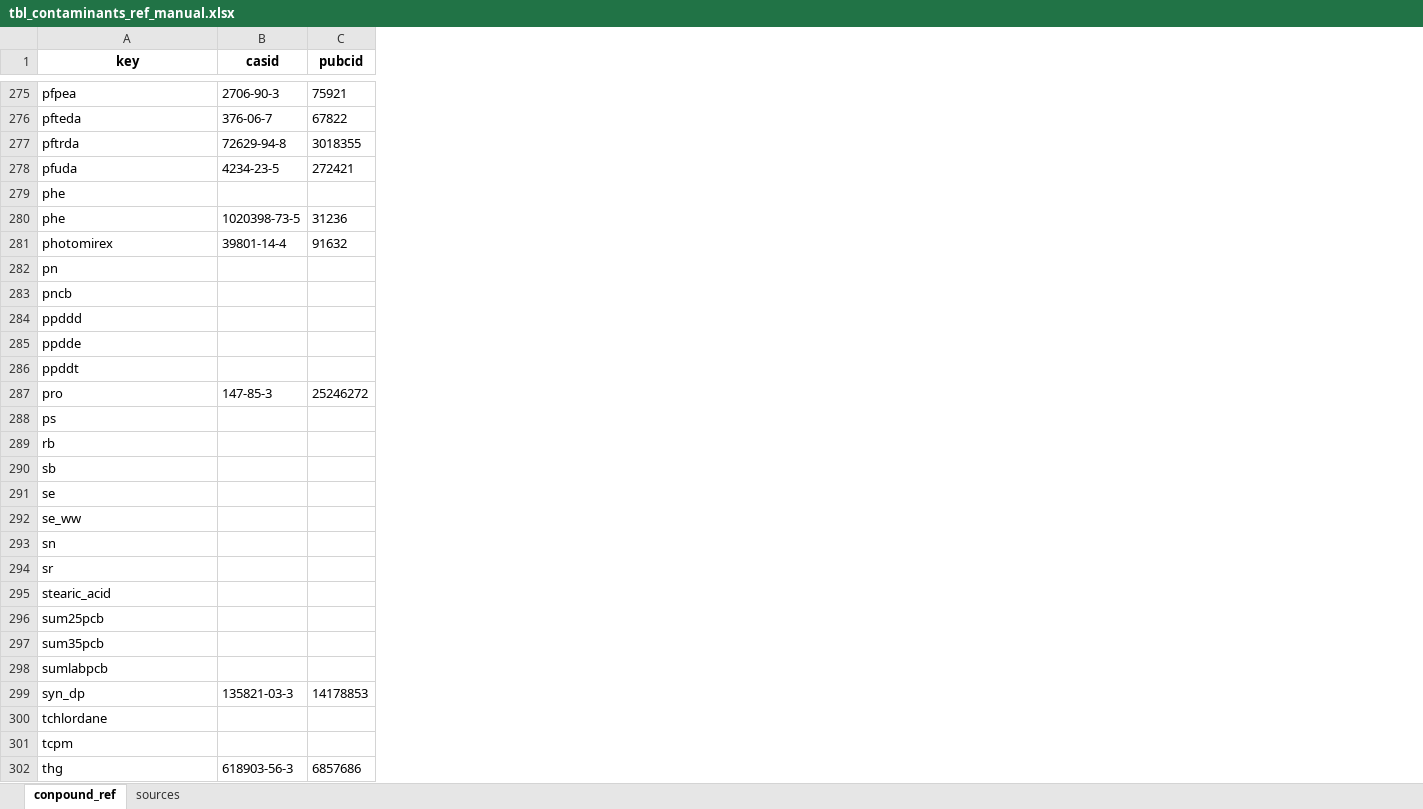
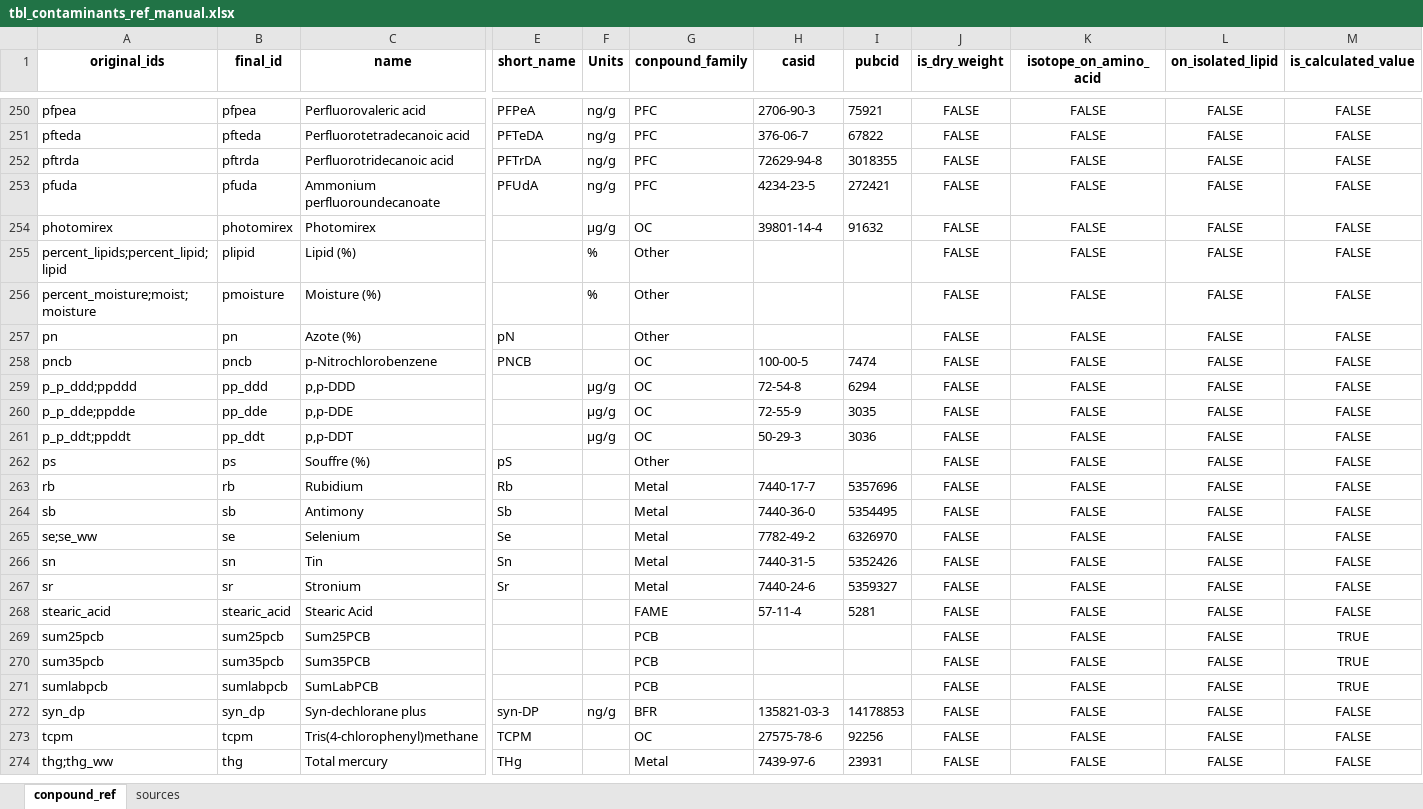
Before and after one commit to ECCC-lavoie-ecotox/integration-dbs-docs, an Excel workbook: data/tbl_contaminants_ref_manual.xlsx, sheet conpound_ref, drawn as a sheet; only a part is shown, gaps mark what is left out; values as stored, in another font and other column widths than the file's, no borders; conditional formats not drawn; removed rows and columns are numbered as before the commit, all else as after; rows hold the shown columns only; the diff covers the shown part only; the diff names each change by its address in the sheet, - before the commit and + after, or states it on an @@ line.

```diff
--- a/data/tbl_contaminants_ref_manual.xlsx (sheet conpound_ref)
+++ b/data/tbl_contaminants_ref_manual.xlsx (sheet conpound_ref)
+column B (final_id), rows 250-254: pfpea | pfteda | pftrda | pfuda | photomirex; rows 257-258: pn | pncb; rows 262-264: ps | rb | sb; rows 266-273: sn | sr | stearic_acid | sum25pcb | sum35pcb | sumlabpcb | syn_dp | tcpm
+column C (name), rows 250-254: Perfluorovaleric acid | Perfluorotetradecanoic acid | Perfluorotridecanoic acid | Ammonium perfluoroundecanoate | Photomirex; rows 257-258: Azote (%) | p-Nitrochlorobenzene; rows 262-264: Souffre (%) | Rubidium | Antimony; rows 266-273: Tin | Stronium | Stearic Acid | Sum25PCB | Sum35PCB | SumLabPCB | Syn-dechlorane plus | Tris(4-chlorophenyl)methane
+column E (short_name), rows 250-253: PFPeA | PFTeDA | PFTrDA | PFUdA; rows 257-258: pN | PNCB; rows 262-264: pS | Rb | Sb; rows 266-273: Sn | Sr |  |  |  |  | syn-DP | TCPM
+column F (Units), rows 250-254: ng/g | ng/g | ng/g | ng/g | µg/g; row 272: ng/g
+column G (conpound_family), rows 250-254: PFC | PFC | PFC | PFC | OC; rows 257-258: Other | OC; rows 262-264: Other | Metal | Metal; rows 266-273: Metal | Metal | FAME | PCB | PCB | PCB | BFR | OC
+column J (is_dry_weight), rows 250-254: all FALSE; rows 257-258: FALSE | FALSE; rows 262-264: all FALSE; rows 266-273: all FALSE
+column K (isotope_on_amino_acid), rows 250-254: all FALSE; rows 257-258: FALSE | FALSE; rows 262-264: all FALSE; rows 266-273: all FALSE
+column L (on_isolated_lipid), rows 250-254: all FALSE; rows 257-258: FALSE | FALSE; rows 262-264: all FALSE; rows 266-273: all FALSE
+column M (is_calculated_value), rows 250-254: all FALSE; rows 257-258: FALSE | FALSE; rows 262-264: all FALSE; rows 266-273: FALSE | FALSE | FALSE | TRUE | TRUE | TRUE | FALSE | FALSE
-A1: key
+A1: original_ids
-row 279: phe
-row 280: phe | 1020398-73-5 | 31236
+row 255: percent_lipids;percent_lipid;lipid | plipid | Lipid (%) |  | % | Other |  |  | FALSE | FALSE | FALSE | FALSE
+row 256: percent_moisture;moist;moisture | pmoisture | Moisture (%) |  | % | Other |  |  | FALSE | FALSE | FALSE | FALSE
-H258 (casid): (empty)
+H258 (casid): 100-00-5
-I258 (pubcid): (empty)
+I258 (pubcid): 7474
-row 284: ppddd
-row 285: ppdde
-row 286: ppddt
-row 287: pro | 147-85-3 | 25246272
+row 259: p_p_ddd;ppddd | pp_ddd | p,p-DDD |  | µg/g | OC | 72-54-8 | 6294 | FALSE | FALSE | FALSE | FALSE
+row 260: p_p_dde;ppdde | pp_dde | p,p-DDE |  | µg/g | OC | 72-55-9 | 3035 | FALSE | FALSE | FALSE | FALSE
+row 261: p_p_ddt;ppddt | pp_ddt | p,p-DDT |  | µg/g | OC | 50-29-3 | 3036 | FALSE | FALSE | FALSE | FALSE
-H263 (casid): (empty)
+H263 (casid): 7440-17-7
-I263 (pubcid): (empty)
+I263 (pubcid): 5357696
-H264 (casid): (empty)
+H264 (casid): 7440-36-0
-I264 (pubcid): (empty)
+I264 (pubcid): 5354495
-row 291: se
-row 292: se_ww
+row 265: se;se_ww | se | Selenium | Se |  | Metal | 7782-49-2 | 6326970 | FALSE | FALSE | FALSE | FALSE
-H266 (casid): (empty)
+H266 (casid): 7440-31-5
-I266 (pubcid): (empty)
+I266 (pubcid): 5352426
-H267 (casid): (empty)
+H267 (casid): 7440-24-6
-I267 (pubcid): (empty)
+I267 (pubcid): 5359327
-H268 (casid): (empty)
+H268 (casid): 57-11-4
-I268 (pubcid): (empty)
+I268 (pubcid): 5281
-row 300: tchlordane
-H273 (casid): (empty)
+H273 (casid): 27575-78-6
-I273 (pubcid): (empty)
+I273 (pubcid): 92256
-row 302: thg | 618903-56-3 | 6857686
+row 274: thg;thg_ww | thg | Total mercury | THg |  | Metal | 7439-97-6 | 23931 | FALSE | FALSE | FALSE | FALSE
```
Also changed, not shown: 22 added rows, 74 removed rows, 5 moved rows, 2 added columns, 1 removed column, 73 edited cells and cell formats elsewhere in this sheet, 2 other files.
